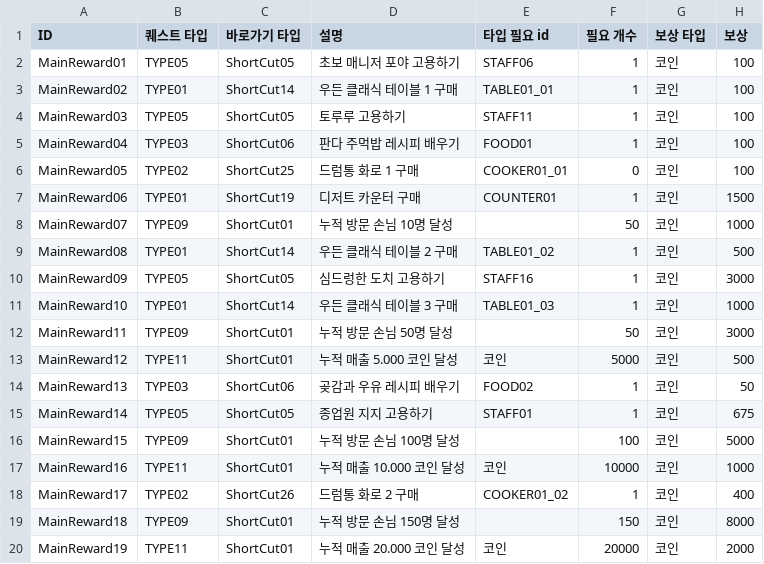
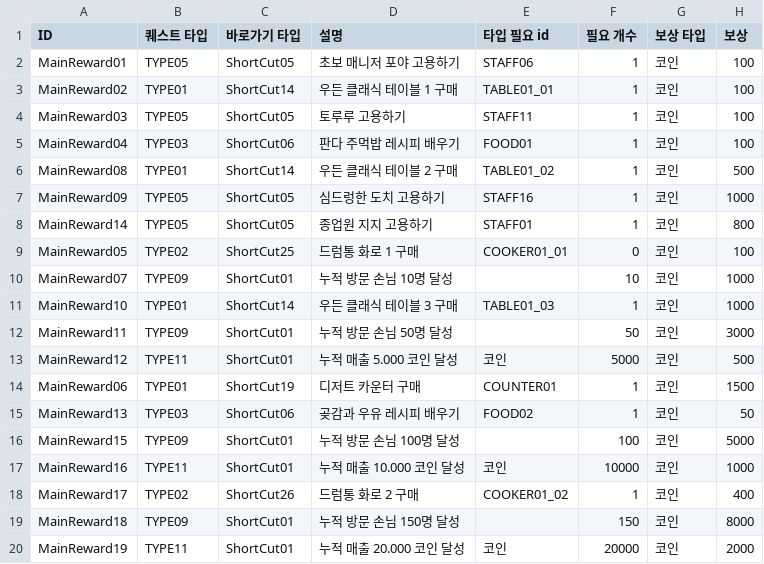
Before and after one commit to dlackdanr777/Panda_Restaurant, a CSV file: Assets/Resources/Challenge/REWARD_MAIN.csv, drawn as a sheet; only a part is shown.

```diff
--- a/Assets/Resources/Challenge/REWARD_MAIN.csv
+++ b/Assets/Resources/Challenge/REWARD_MAIN.csv
@@ -5,7 +5,7 @@ MainReward03,TYPE05,ShortCut05,토루루 고용하기,STAFF11,1,코인,100
 MainReward04,TYPE03,ShortCut06,판다 주먹밥 레시피 배우기,FOOD01,1,코인,100
+MainReward08,TYPE01,ShortCut14,우든 클래식 테이블 2 구매,TABLE01_02,1,코인 ,500
+MainReward09,TYPE05,ShortCut05,심드렁한 도치 고용하기,STAFF16,1,코인,1000
+MainReward14,TYPE05,ShortCut05,종업원 지지 고용하기,STAFF01,1,코인,800
 MainReward05,TYPE02,ShortCut25,드럼통 화로 1 구매,COOKER01_01,0,코인,100
-MainReward06,TYPE01,ShortCut19,디저트 카운터 구매,COUNTER01,1,코인,1500
-MainReward07,TYPE09,ShortCut01,누적 방문 손님 10명 달성,,50,코인,1000
-MainReward08,TYPE01,ShortCut14,우든 클래식 테이블 2 구매,TABLE01_02,1,코인 ,500
-MainReward09,TYPE05,ShortCut05,심드렁한 도치 고용하기,STAFF16,1,코인,3000
+MainReward07,TYPE09,ShortCut01,누적 방문 손님 10명 달성,,10,코인,1000
 MainReward10,TYPE01,ShortCut14,우든 클래식 테이블 3 구매,TABLE01_03,1,코인 ,1000
@@ -13,4 +13,4 @@ MainReward11,TYPE09,ShortCut01,누적 방문 손님 50명 달성,,50,코인,3000
 MainReward12,TYPE11,ShortCut01,누적 매출 5.000 코인 달성,코인,5000,코인,500
+MainReward06,TYPE01,ShortCut19,디저트 카운터 구매,COUNTER01,1,코인,1500
 MainReward13,TYPE03,ShortCut06,곶감과 우유 레시피 배우기,FOOD02,1,코인,50
-MainReward14,TYPE05,ShortCut05,종업원 지지 고용하기,STAFF01,1,코인,675
 MainReward15,TYPE09,ShortCut01,누적 방문 손님 100명 달성,,100,코인,5000
```
Also changed, not shown: Assets/Resources/FoodData/FoodDataList.csv, Assets/Resources/KitchenUtensilData/CSVData/SinkData.csv, 10 other files.
